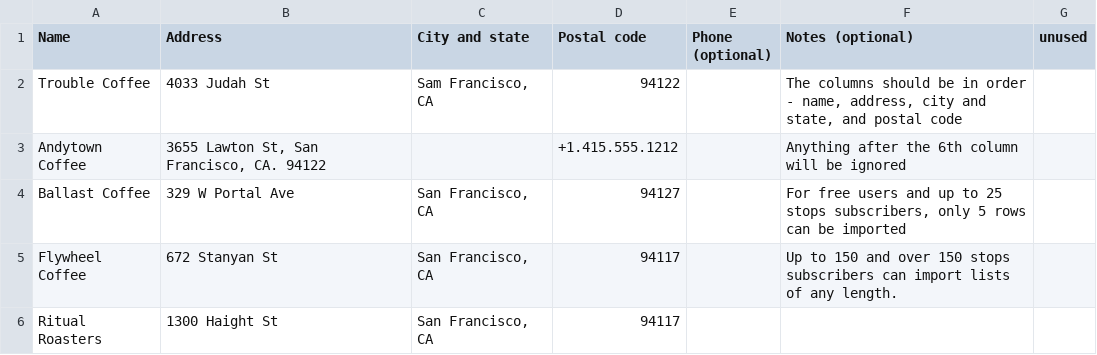
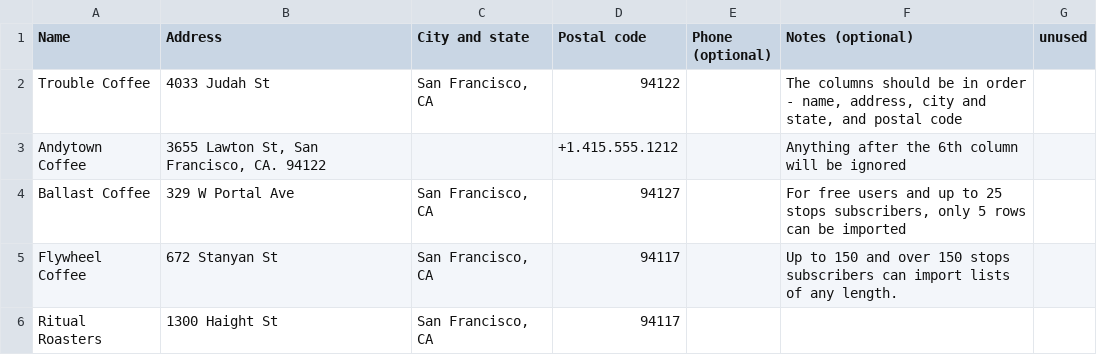
Before and after one commit to kevtsu/kevtsu.github.io, a CSV file: csvimportexample.csv, drawn as a sheet.

Commit message:
Update csvimportexample.csv

```diff
--- a/csvimportexample.csv
+++ b/csvimportexample.csv
@@ -1,3 +1,3 @@
 Name,Address,City and state,Postal code,Phone (optional), Notes (optional), unused
-Trouble Coffee,4033 Judah St,"Sam Francisco, CA",94122,,"The columns should be in order - name, address, city and state, and postal code",,
+Trouble Coffee,4033 Judah St,"San Francisco, CA",94122,,"The columns should be in order - name, address, city and state, and postal code",
 Andytown Coffee,"3655 Lawton St, San Francisco, CA. 94122",,"+1.415.555.1212",,Anything after the 6th column will be ignored,
```
